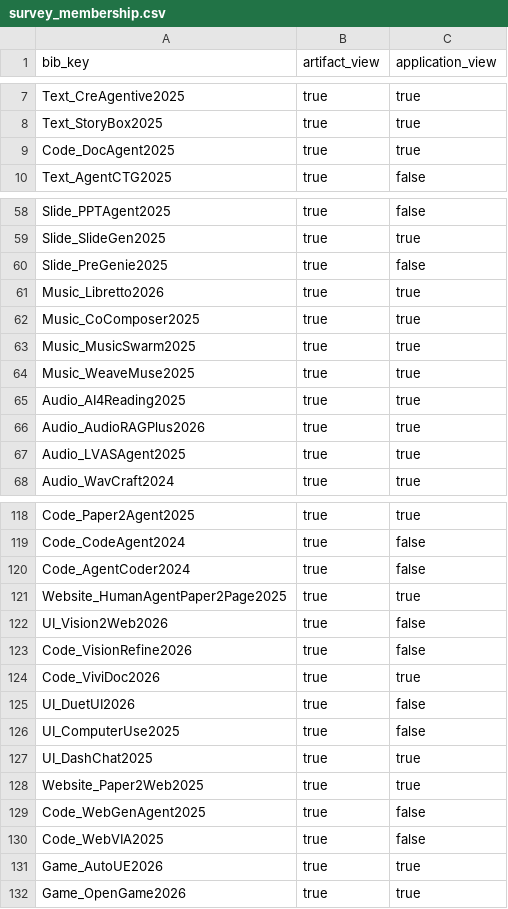
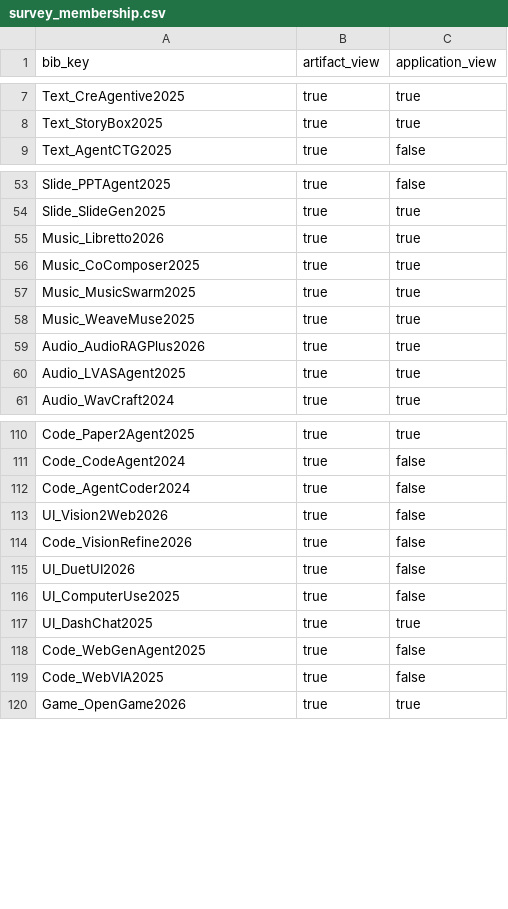
Before and after one commit to GeminiLight/awesome-agentic-artifact-creation, a CSV file: data/survey_membership.csv, drawn as a sheet; only a part is shown, gaps mark what is left out; removed rows and columns are numbered as before the commit, all else as after; the diff covers the shown part only; the diff names each change by its address in the sheet, - before the commit and + after, or states it on an @@ line.

```diff
--- a/data/survey_membership.csv
+++ b/data/survey_membership.csv
-row 9: Code_DocAgent2025 | true | true
-row 60: Slide_PreGenie2025 | true | false
-row 65: Audio_AI4Reading2025 | true | true
-row 121: Website_HumanAgentPaper2Page2025 | true | true
-row 124: Code_ViviDoc2026 | true | true
-row 128: Website_Paper2Web2025 | true | true
-row 131: Game_AutoUE2026 | true | true
```
Also changed, not shown: 17 added rows and 12 removed rows elsewhere in this file, data/papers.csv, data/venues.csv, 15 other files.
